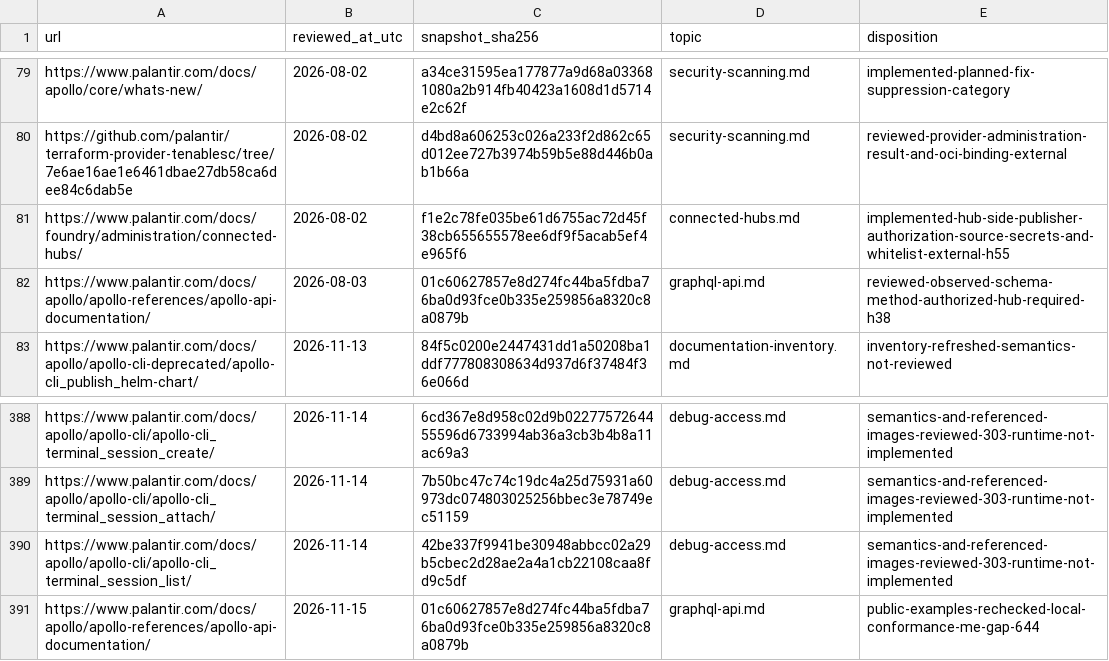
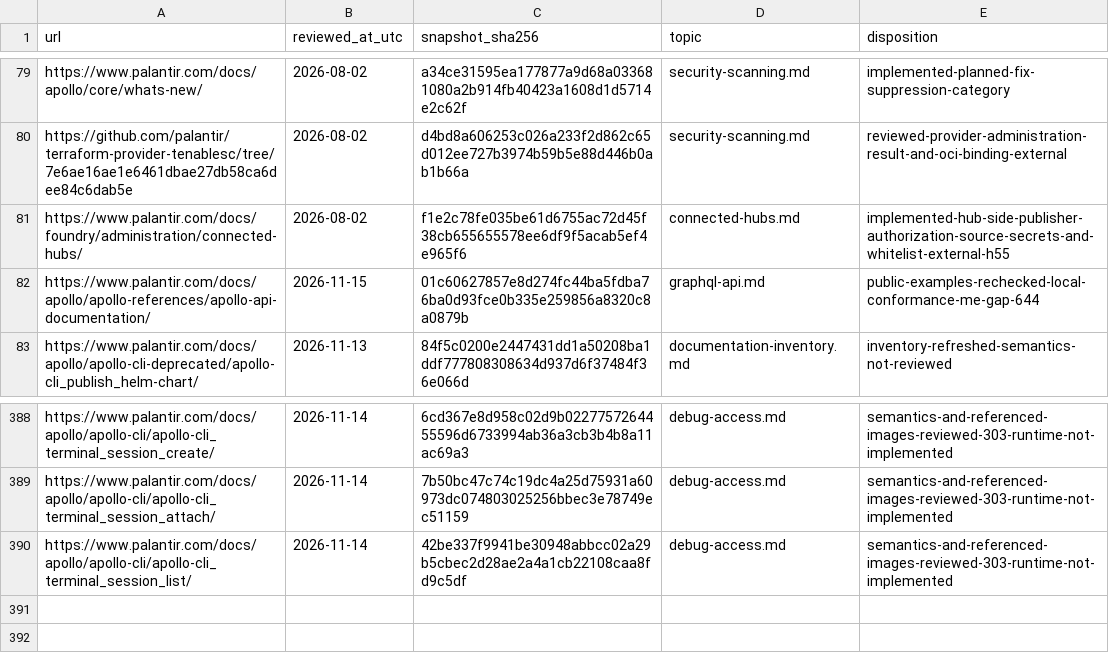
Before and after one commit to jonathanagustin/conduit, a TSV file: docs/reference-platform/reference/review-ledger.tsv, drawn as a sheet; only a part is shown, gaps mark what is left out.

Commit message:
docs(apollo): update the existing public GraphQL review record

```diff
--- a/docs/reference-platform/reference/review-ledger.tsv
+++ b/docs/reference-platform/reference/review-ledger.tsv
@@ -81,3 +81,3 @@ https://github.com/palantir/terraform-provider-tenablesc/tree/7e6ae16ae1e6461dba
 https://www.palantir.com/docs/foundry/administration/connected-hubs/	2026-08-02	f1e2c78fe035be61d6755ac72d45f38cb655655578ee6df9f5acab5ef4e965f6	connected-hubs.md	implemented-hub-side-publisher-authorization-source-secrets-and-whitelist-external-h55
-https://www.palantir.com/docs/apollo/apollo-references/apollo-api-documentation/	2026-08-03	01c60627857e8d274fc44ba5fdba76ba0d93fce0b335e259856a8320c8a0879b	graphql-api.md	reviewed-observed-schema-method-authorized-hub-required-h38
+https://www.palantir.com/docs/apollo/apollo-references/apollo-api-documentation/	2026-11-15	01c60627857e8d274fc44ba5fdba76ba0d93fce0b335e259856a8320c8a0879b	graphql-api.md	public-examples-rechecked-local-conformance-me-gap-644
 https://www.palantir.com/docs/apollo/apollo-cli-deprecated/apollo-cli_publish_helm-chart/	2026-11-13	84f5c0200e2447431dd1a50208ba1ddf777808308634d937d6f37484f36e066d	documentation-inventory.md	inventory-refreshed-semantics-not-reviewed
@@ -390,2 +390 @@ https://www.palantir.com/docs/apollo/apollo-cli/apollo-cli_terminal_session_atta
 https://www.palantir.com/docs/apollo/apollo-cli/apollo-cli_terminal_session_list/	2026-11-14	42be337f9941be30948abbcc02a29b5cbec2d28ae2a4a1cb22108caa8fd9c5df	debug-access.md	semantics-and-referenced-images-reviewed-303-runtime-not-implemented
-https://www.palantir.com/docs/apollo/apollo-references/apollo-api-documentation/	2026-11-15	01c60627857e8d274fc44ba5fdba76ba0d93fce0b335e259856a8320c8a0879b	graphql-api.md	public-examples-rechecked-local-conformance-me-gap-644
```
